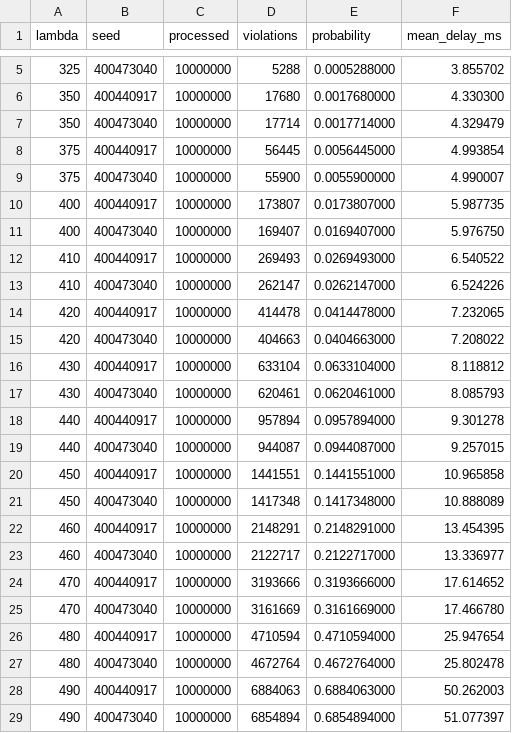
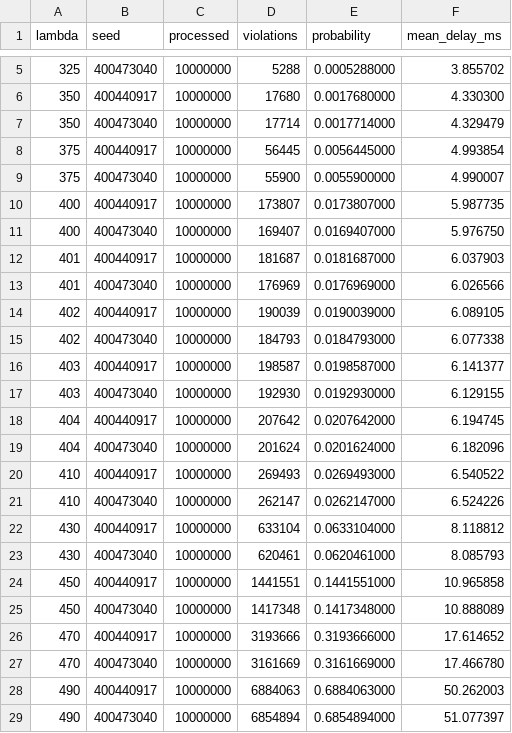
Before and after one commit to IntelPentium4ExtremeEdition-XikaiXu/McMaster4THYearCodeCollection, a CSV file: Lab2_4DK4/part2/part2_results.csv, drawn as a sheet; only a part is shown, gaps mark what is left out.

```diff
--- a/Lab2_4DK4/part2/part2_results.csv
+++ b/Lab2_4DK4/part2/part2_results.csv
@@ -11,18 +11,18 @@ lambda,seed,processed,violations,probability,mean_delay_ms
 400,400473040,10000000,169407,0.0169407000,5.976750
+401,400440917,10000000,181687,0.0181687000,6.037903
+401,400473040,10000000,176969,0.0176969000,6.026566
+402,400440917,10000000,190039,0.0190039000,6.089105
+402,400473040,10000000,184793,0.0184793000,6.077338
+403,400440917,10000000,198587,0.0198587000,6.141377
+403,400473040,10000000,192930,0.0192930000,6.129155
+404,400440917,10000000,207642,0.0207642000,6.194745
+404,400473040,10000000,201624,0.0201624000,6.182096
 410,400440917,10000000,269493,0.0269493000,6.540522
 410,400473040,10000000,262147,0.0262147000,6.524226
-420,400440917,10000000,414478,0.0414478000,7.232065
-420,400473040,10000000,404663,0.0404663000,7.208022
 430,400440917,10000000,633104,0.0633104000,8.118812
 430,400473040,10000000,620461,0.0620461000,8.085793
-440,400440917,10000000,957894,0.0957894000,9.301278
-440,400473040,10000000,944087,0.0944087000,9.257015
 450,400440917,10000000,1441551,0.1441551000,10.965858
 450,400473040,10000000,1417348,0.1417348000,10.888089
-460,400440917,10000000,2148291,0.2148291000,13.454395
-460,400473040,10000000,2122717,0.2122717000,13.336977
 470,400440917,10000000,3193666,0.3193666000,17.614652
 470,400473040,10000000,3161669,0.3161669000,17.466780
-480,400440917,10000000,4710594,0.4710594000,25.947654
-480,400473040,10000000,4672764,0.4672764000,25.802478
 490,400440917,10000000,6884063,0.6884063000,50.262003
```
Also changed, not shown: 4 other files.
